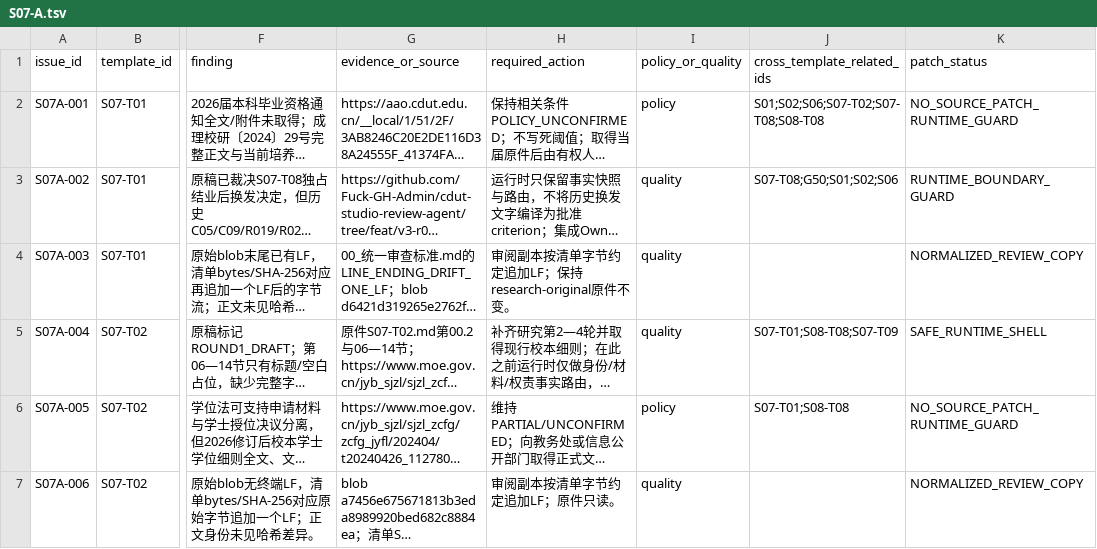
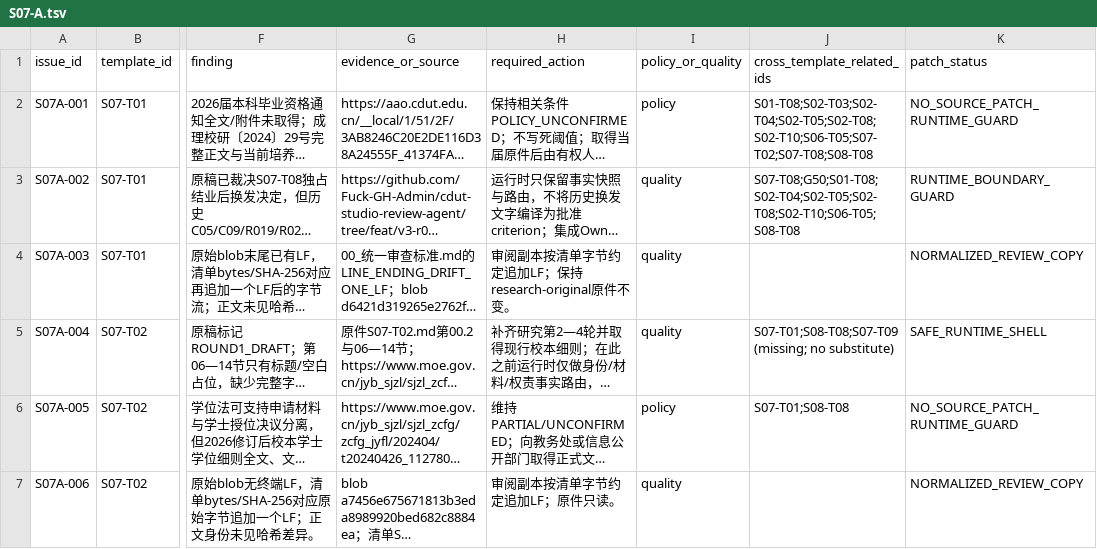
Before and after one commit to Fuck-GH-Admin/cdut-studio-review-agent, a TSV file: docs/design/review-agent/business-templates/R02/audits/S07-A.tsv, drawn as a sheet; only a part is shown, gaps mark what is left out; long unchanged cells end in …; the diff covers the shown part only; the diff names each change by its address in the sheet, - before the commit and + after, or states it on an @@ line.

Commit message:
docs(review-v3): record S07-A neighbor IDs and CI evidence

```diff
--- a/docs/design/review-agent/business-templates/R02/audits/S07-A.tsv
+++ b/docs/design/review-agent/business-templates/R02/audits/S07-A.tsv
-J2 (cross_template_related_ids): S01;S02;S06;S07-T02;S07-T08;S08-T08
+J2 (cross_template_related_ids): S01-T08;S02-T03;S02-T04;S02-T05;S02-T08;S02-T10;S06-T05;S07-T02;S07-T08;S08-T08
-J3 (cross_template_related_ids): S07-T08;G50;S01;S02;S06
+J3 (cross_template_related_ids): S07-T08;G50;S01-T08;S02-T04;S02-T05;S02-T08;S02-T10;S06-T05;S08-T08
-J5 (cross_template_related_ids): S07-T01;S08-T08;S07-T09
+J5 (cross_template_related_ids): S07-T01;S08-T08;S07-T09 (missing; no substitute)
```
Also changed, not shown: 5 edited cells elsewhere in this file, 1 other file.
